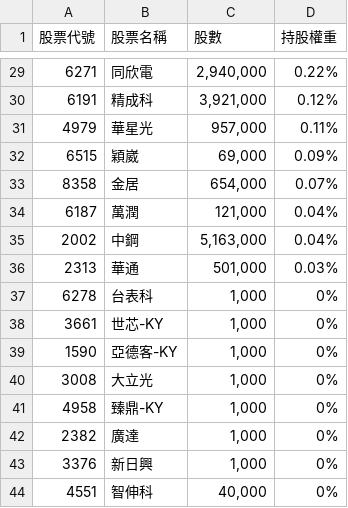
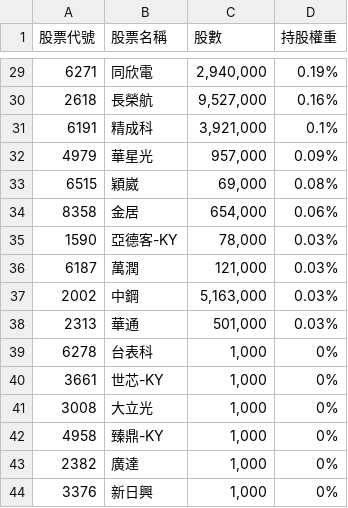
Before and after one commit to s61313/A18900_FTE, a CSV file: data/49YTW_portfolio_latest.csv, drawn as a sheet; only a part is shown, gaps mark what is left out; the shorter side is filled out with more unchanged rows; the diff covers the shown part only.

```diff
--- a/data/49YTW_portfolio_latest.csv
+++ b/data/49YTW_portfolio_latest.csv
@@ -29,8 +29,10 @@
-6271,同欣電,"2,940,000",0.22%
-6191,精成科,"3,921,000",0.12%
-4979,華星光,"957,000",0.11%
-6515,穎崴,"69,000",0.09%
-8358,金居,"654,000",0.07%
-6187,萬潤,"121,000",0.04%
-2002,中鋼,"5,163,000",0.04%
+6271,同欣電,"2,940,000",0.19%
+2618,長榮航,"9,527,000",0.16%
+6191,精成科,"3,921,000",0.1%
+4979,華星光,"957,000",0.09%
+6515,穎崴,"69,000",0.08%
+8358,金居,"654,000",0.06%
+1590,亞德客-KY,"78,000",0.03%
+6187,萬潤,"121,000",0.03%
+2002,中鋼,"5,163,000",0.03%
 2313,華通,"501,000",0.03%
@@ -38,3 +40,2 @@
 3661,世芯-KY,"1,000",0%
-1590,亞德客-KY,"1,000",0%
 3008,大立光,"1,000",0%
```
Also changed, not shown: 29 edited cells elsewhere in this file, 7 other files.
